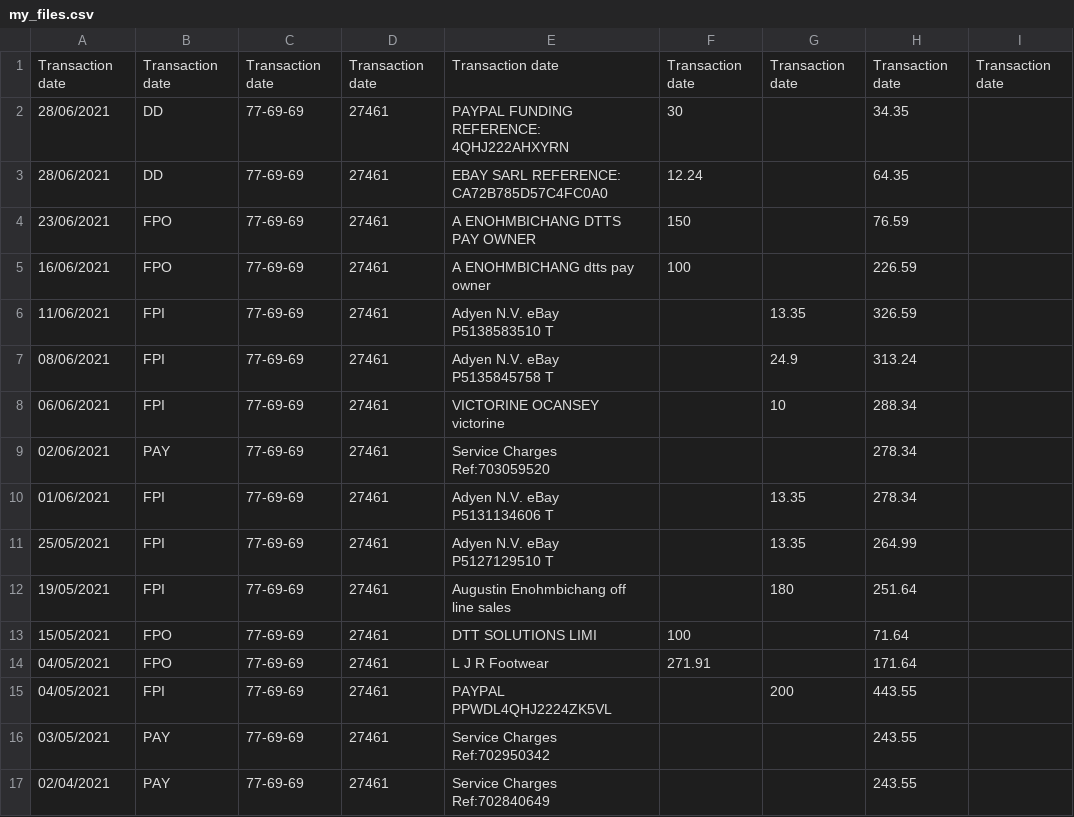
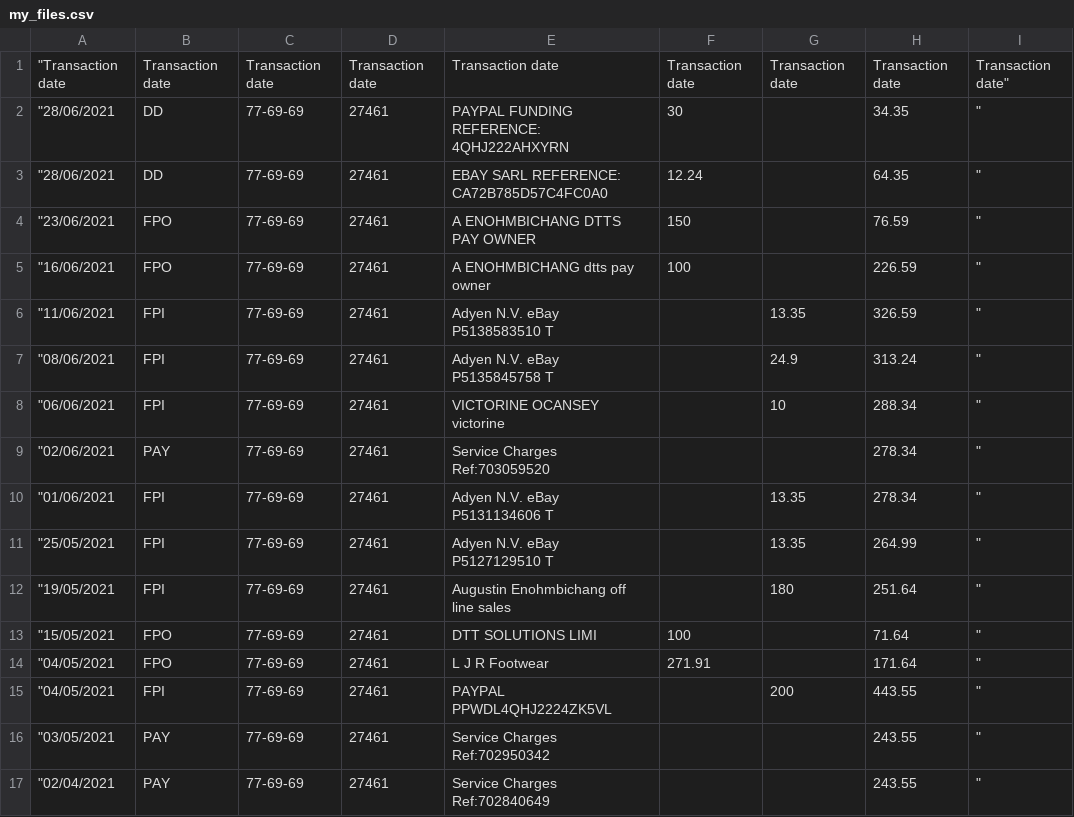
Before and after one commit to Gusenoh/eve_demo, a CSV file: my_files.csv, drawn as a sheet.

Commit message:
second commit

```diff
--- a/my_files.csv
+++ b/my_files.csv
@@ -1,17 +1,17 @@
-Transaction date	Transaction date	Transaction date	Transaction date	Transaction date	Transaction date	Transaction date	Transaction date	Transaction date
-28/06/2021	DD	77-69-69	27461	PAYPAL FUNDING REFERENCE: 4QHJ222AHXYRN	30		34.35	
-28/06/2021	DD	77-69-69	27461	EBAY SARL REFERENCE: CA72B785D57C4FC0A0	12.24		64.35	
-23/06/2021	FPO	77-69-69	27461	A ENOHMBICHANG DTTS PAY OWNER	150		76.59	
-16/06/2021	FPO	77-69-69	27461	A ENOHMBICHANG dtts pay owner	100		226.59	
-11/06/2021	FPI	77-69-69	27461	Adyen N.V. eBay P5138583510 T		13.35	326.59	
-08/06/2021	FPI	77-69-69	27461	Adyen N.V. eBay P5135845758 T		24.9	313.24	
-06/06/2021	FPI	77-69-69	27461	VICTORINE OCANSEY victorine		10	288.34	
-02/06/2021	PAY	77-69-69	27461	Service Charges Ref:703059520			278.34	
-01/06/2021	FPI	77-69-69	27461	Adyen N.V. eBay P5131134606 T		13.35	278.34	
-25/05/2021	FPI	77-69-69	27461	Adyen N.V. eBay P5127129510 T		13.35	264.99	
-19/05/2021	FPI	77-69-69	27461	Augustin Enohmbichang off line sales		180	251.64	
-15/05/2021	FPO	77-69-69	27461	DTT SOLUTIONS LIMI	100		71.64	
-04/05/2021	FPO	77-69-69	27461	L J R Footwear	271.91		171.64	
-04/05/2021	FPI	77-69-69	27461	PAYPAL PPWDL4QHJ2224ZK5VL		200	443.55	
-03/05/2021	PAY	77-69-69	27461	Service Charges Ref:702950342			243.55	
-02/04/2021	PAY	77-69-69	27461	Service Charges Ref:702840649			243.55	
+"Transaction date	Transaction date	Transaction date	Transaction date	Transaction date	Transaction date	Transaction date	Transaction date	Transaction date"
+"28/06/2021	DD	77-69-69	27461	PAYPAL FUNDING REFERENCE: 4QHJ222AHXYRN	30		34.35	"
+"28/06/2021	DD	77-69-69	27461	EBAY SARL REFERENCE: CA72B785D57C4FC0A0	12.24		64.35	"
+"23/06/2021	FPO	77-69-69	27461	A ENOHMBICHANG DTTS PAY OWNER	150		76.59	"
+"16/06/2021	FPO	77-69-69	27461	A ENOHMBICHANG dtts pay owner	100		226.59	"
+"11/06/2021	FPI	77-69-69	27461	Adyen N.V. eBay P5138583510 T		13.35	326.59	"
+"08/06/2021	FPI	77-69-69	27461	Adyen N.V. eBay P5135845758 T		24.9	313.24	"
+"06/06/2021	FPI	77-69-69	27461	VICTORINE OCANSEY victorine		10	288.34	"
+"02/06/2021	PAY	77-69-69	27461	Service Charges Ref:703059520			278.34	"
+"01/06/2021	FPI	77-69-69	27461	Adyen N.V. eBay P5131134606 T		13.35	278.34	"
+"25/05/2021	FPI	77-69-69	27461	Adyen N.V. eBay P5127129510 T		13.35	264.99	"
+"19/05/2021	FPI	77-69-69	27461	Augustin Enohmbichang off line sales		180	251.64	"
+"15/05/2021	FPO	77-69-69	27461	DTT SOLUTIONS LIMI	100		71.64	"
+"04/05/2021	FPO	77-69-69	27461	L J R Footwear	271.91		171.64	"
+"04/05/2021	FPI	77-69-69	27461	PAYPAL PPWDL4QHJ2224ZK5VL		200	443.55	"
+"03/05/2021	PAY	77-69-69	27461	Service Charges Ref:702950342			243.55	"
+"02/04/2021	PAY	77-69-69	27461	Service Charges Ref:702840649			243.55	"
```
